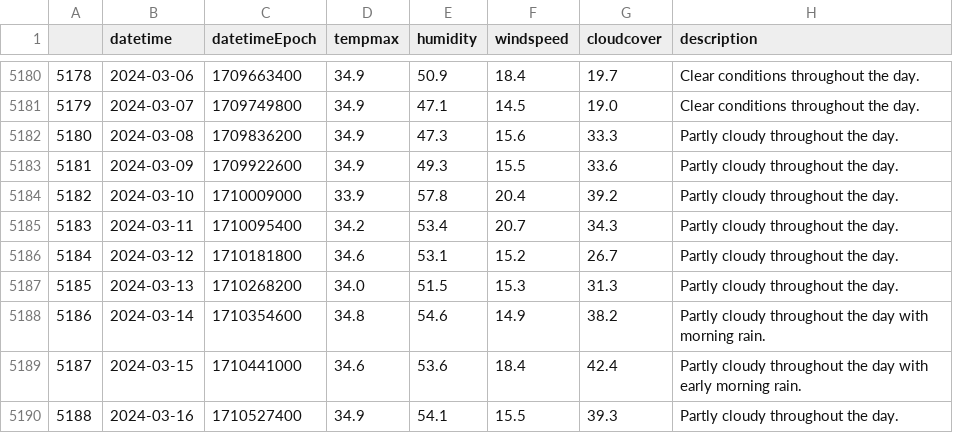
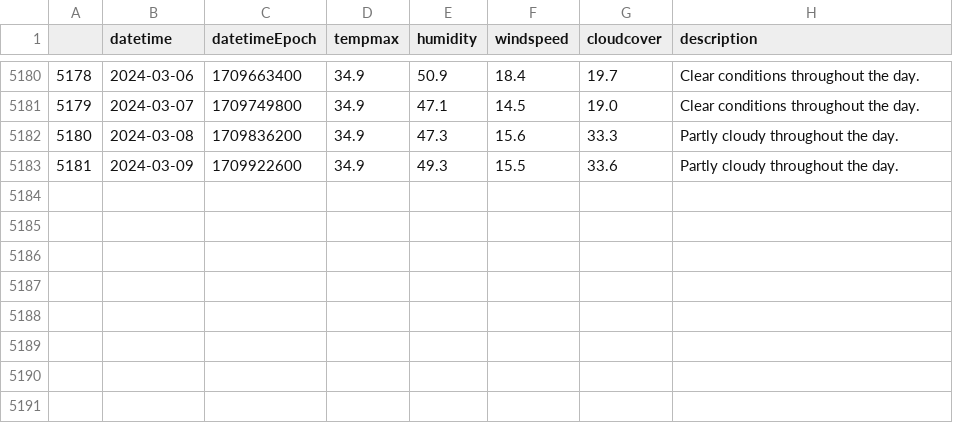
Before and after one commit to HarshHrs24/Capstone, a CSV file: versioning/weekthree/heatwave/bangalore_temp_csv.csv, drawn as a sheet; only a part is shown, gaps mark what is left out.

```diff
--- a/versioning/weekthree/heatwave/bangalore_temp_csv.csv
+++ b/versioning/weekthree/heatwave/bangalore_temp_csv.csv
@@ -5183,8 +5183 @@
 5181,2024-03-09,1709922600,34.9,49.3,15.5,33.6,Partly cloudy throughout the day.
-5182,2024-03-10,1710009000,33.9,57.8,20.4,39.2,Partly cloudy throughout the day.
-5183,2024-03-11,1710095400,34.2,53.4,20.7,34.3,Partly cloudy throughout the day.
-5184,2024-03-12,1710181800,34.6,53.1,15.2,26.7,Partly cloudy throughout the day.
-5185,2024-03-13,1710268200,34.0,51.5,15.3,31.3,Partly cloudy throughout the day.
-5186,2024-03-14,1710354600,34.8,54.6,14.9,38.2,Partly cloudy throughout the day with morning rain.
-5187,2024-03-15,1710441000,34.6,53.6,18.4,42.4,Partly cloudy throughout the day with early morning rain.
-5188,2024-03-16,1710527400,34.9,54.1,15.5,39.3,Partly cloudy throughout the day.
```
Also changed, not shown: content/aqi/log.csv, content/heatwave/log.csv, 20 other files.
